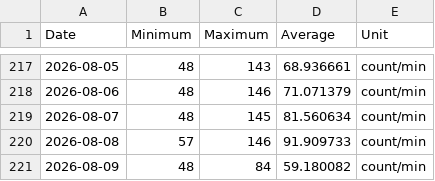
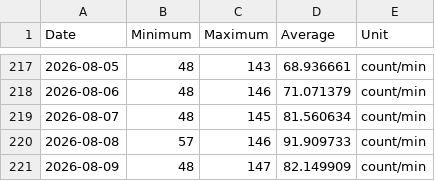
Before and after one commit to malinkang/health, a CSV file: heart-rate/2026.csv, drawn as a sheet; only a part is shown, gaps mark what is left out.

Commit message:
Update heart rate summaries

```diff
--- a/heart-rate/2026.csv
+++ b/heart-rate/2026.csv
@@ -220,2 +220,2 @@ Date,Minimum,Maximum,Average,Unit
 2026-08-08,57,146,91.909733,count/min
-2026-08-09,48,84,59.180082,count/min
+2026-08-09,48,147,82.149909,count/min
```
